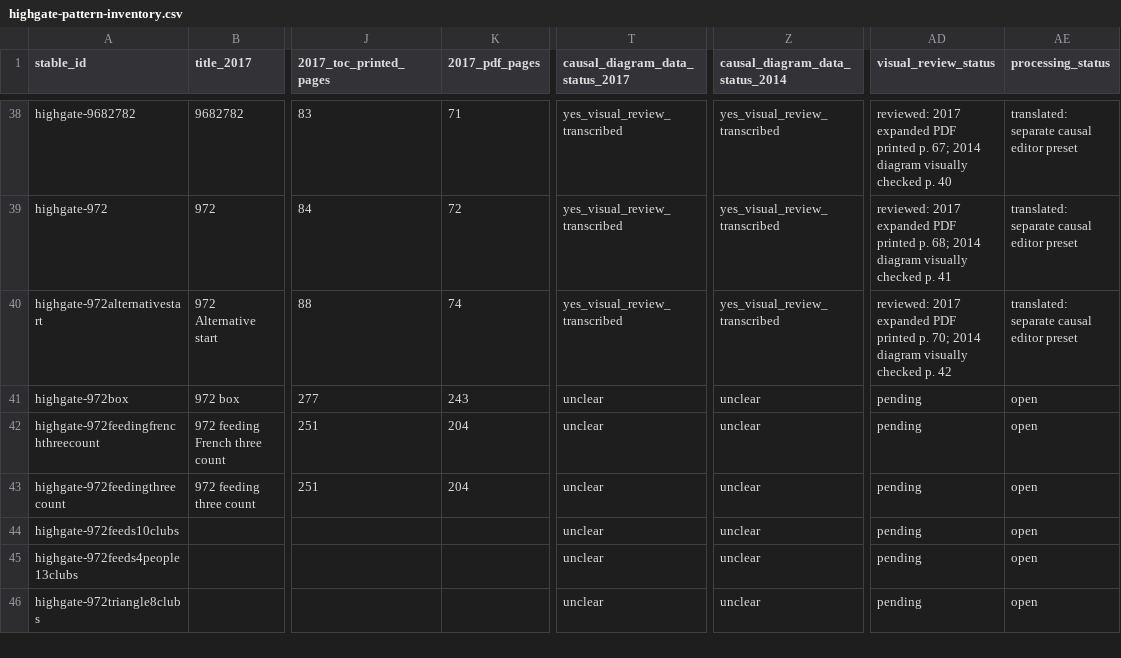
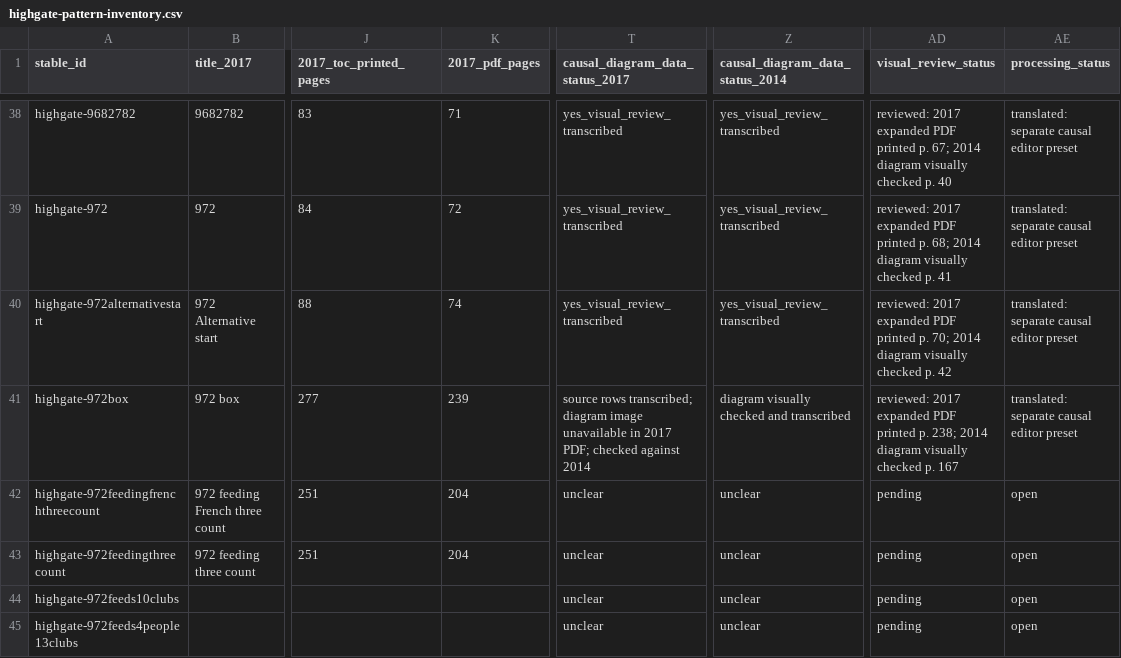
Before and after one commit to Sopor10/Juggling, a CSV file: docs/research/highgate-pattern-inventory.csv, drawn as a sheet; only a part is shown, gaps mark what is left out; the shorter side is filled out with more unchanged rows; the diff covers the shown part only; the diff names each change by its address in the sheet, - before the commit and + after, or states it on an @@ line.

Commit message:
Add reviewed Highgate Tarim and box patterns

```diff
--- a/docs/research/highgate-pattern-inventory.csv
+++ b/docs/research/highgate-pattern-inventory.csv
-K41 (2017_pdf_pages): 243
+K41 (2017_pdf_pages): 239
-T41 (causal_diagram_data_status_2017): unclear
+T41 (causal_diagram_data_status_2017): source rows transcribed; diagram image unavailable in 2017 PDF; checked against 2014
-Z41 (causal_diagram_data_status_2014): unclear
+Z41 (causal_diagram_data_status_2014): diagram visually checked and transcribed
-AD41 (visual_review_status): pending
+AD41 (visual_review_status): reviewed: 2017 expanded PDF printed p. 238; 2014 diagram visually checked p. 167
-AE41 (processing_status): open
+AE41 (processing_status): translated: separate causal editor preset
```
Also changed, not shown: 24 edited cells elsewhere in this file, 9 other files.
